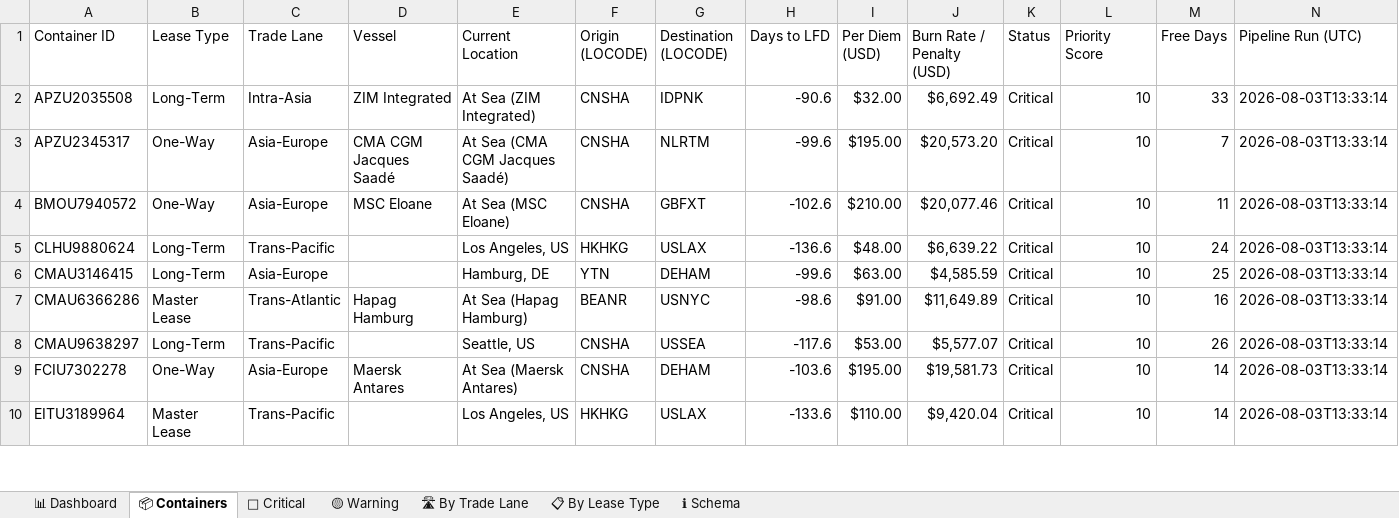
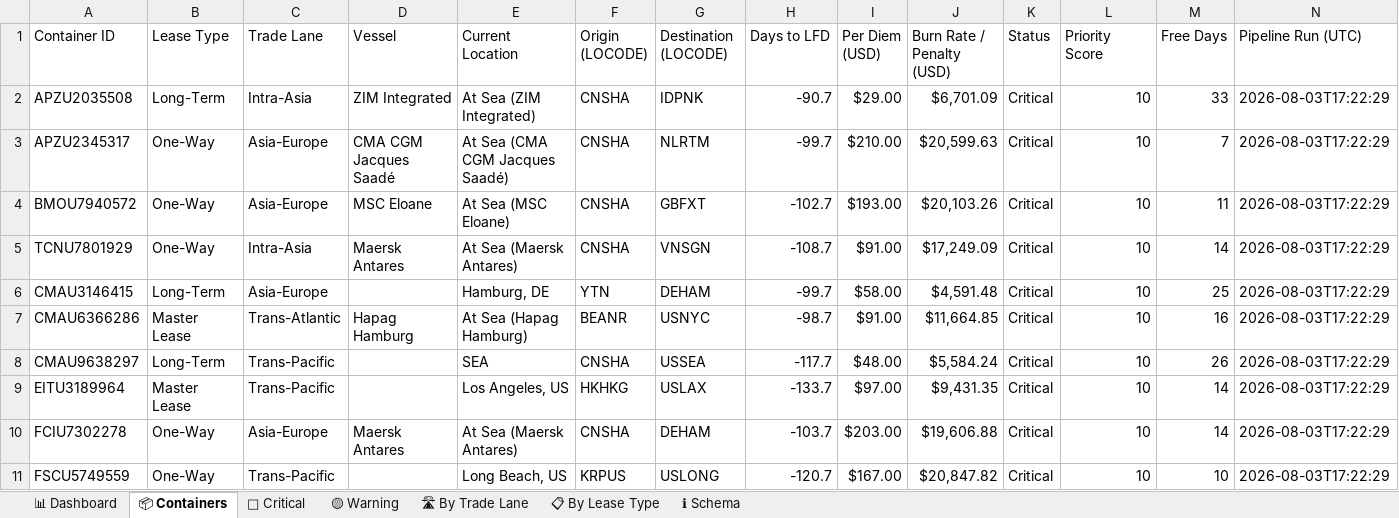
Before and after one commit to rahulmistry18/-Reposea_container_optimizer, an Excel workbook: data/exports/reposea_report.xlsx, sheet 📦 Containers, drawn as a sheet; only a part is shown; values as stored, in another font and other column widths than the file's, no cell formats; table styles not drawn; removed rows and columns are numbered as before the commit, all else as after; the diff covers the shown part only; the diff names each change by its address in the sheet, - before the commit and + after, or states it on an @@ line.

Commit message:
chore(data): pipeline run 2026-08-03T09:22:30Z [skip ci]

```diff
--- a/data/exports/reposea_report.xlsx (sheet 📦 Containers)
+++ b/data/exports/reposea_report.xlsx (sheet 📦 Containers)
-H2 (Days to LFD): -90.6
+H2 (Days to LFD): -90.7
-I2 (Per Diem (USD)): $32.00
+I2 (Per Diem (USD)): $29.00
-J2 (Burn Rate / Penalty (USD)): $6,692.49
+J2 (Burn Rate / Penalty (USD)): $6,701.09
-N2:N4 (Pipeline Run (UTC)): 2026-08-03T13:33:14
+N2:N4 (Pipeline Run (UTC)): 2026-08-03T17:22:29
-H3 (Days to LFD): -99.6
+H3 (Days to LFD): -99.7
-I3 (Per Diem (USD)): $195.00
+I3 (Per Diem (USD)): $210.00
-J3 (Burn Rate / Penalty (USD)): $20,573.20
+J3 (Burn Rate / Penalty (USD)): $20,599.63
-H4 (Days to LFD): -102.6
+H4 (Days to LFD): -102.7
-I4 (Per Diem (USD)): $210.00
+I4 (Per Diem (USD)): $193.00
-J4 (Burn Rate / Penalty (USD)): $20,077.46
+J4 (Burn Rate / Penalty (USD)): $20,103.26
-row 5: CLHU9880624 | Long-Term | Trans-Pacific |  | Los Angeles, US | HKHKG | USLAX | -136.6 | $48.00 | $6,639.22 | Critical | 10 | 24 | 2026-08-03T13:33:14
+row 5: TCNU7801929 | One-Way | Intra-Asia | Maersk Antares | At Sea (Maersk Antares) | CNSHA | VNSGN | -108.7 | $91.00 | $17,249.09 | Critical | 10 | 14 | 2026-08-03T17:22:29
-H6 (Days to LFD): -99.6
+H6 (Days to LFD): -99.7
-I6 (Per Diem (USD)): $63.00
+I6 (Per Diem (USD)): $58.00
-J6 (Burn Rate / Penalty (USD)): $4,585.59
+J6 (Burn Rate / Penalty (USD)): $4,591.48
-N6:N8 (Pipeline Run (UTC)): 2026-08-03T13:33:14
+N6:N8 (Pipeline Run (UTC)): 2026-08-03T17:22:29
-H7 (Days to LFD): -98.6
+H7 (Days to LFD): -98.7
-J7 (Burn Rate / Penalty (USD)): $11,649.89
+J7 (Burn Rate / Penalty (USD)): $11,664.85
-E8 (Current Location): Seattle, US
+E8 (Current Location): SEA
-H8 (Days to LFD): -117.6
+H8 (Days to LFD): -117.7
-I8 (Per Diem (USD)): $53.00
+I8 (Per Diem (USD)): $48.00
-J8 (Burn Rate / Penalty (USD)): $5,577.07
+J8 (Burn Rate / Penalty (USD)): $5,584.24
+row 9: EITU3189964 | Master Lease | Trans-Pacific |  | Los Angeles, US | HKHKG | USLAX | -133.7 | $97.00 | $9,431.35 | Critical | 10 | 14 | 2026-08-03T17:22:29
-H10 (Days to LFD): -103.6
+H10 (Days to LFD): -103.7
-I10 (Per Diem (USD)): $195.00
+I10 (Per Diem (USD)): $203.00
-J10 (Burn Rate / Penalty (USD)): $19,581.73
+J10 (Burn Rate / Penalty (USD)): $19,606.88
-N10 (Pipeline Run (UTC)): 2026-08-03T13:33:14
+N10 (Pipeline Run (UTC)): 2026-08-03T17:22:29
-row 10: EITU3189964 | Master Lease | Trans-Pacific |  | Los Angeles, US | HKHKG | USLAX | -133.6 | $110.00 | $9,420.04 | Critical | 10 | 14 | 2026-08-03T13:33:14
+row 11: FSCU5749559 | One-Way | Trans-Pacific |  | Long Beach, US | KRPUS | USLONG | -120.7 | $167.00 | $20,847.82 | Critical | 10 | 10 | 2026-08-03T17:22:29
```
Also changed, not shown: 12 added rows, 13 removed rows and 53 edited cells elsewhere in this sheet, sheet 🔴 Critical, sheet 🛣 By Trade Lane, sheet 📊 Dashboard, sheet 📋 By Lease Type, cell formats, 7 other files.
